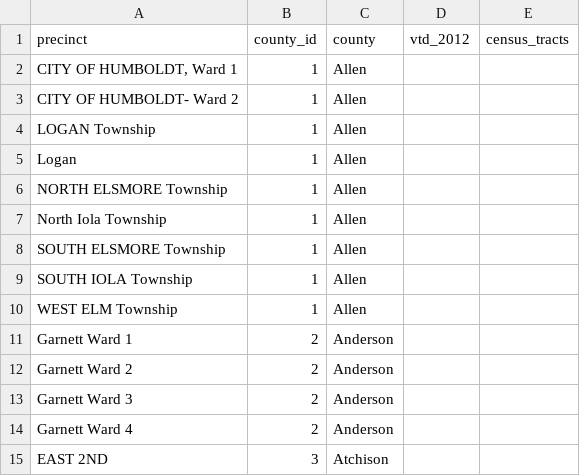
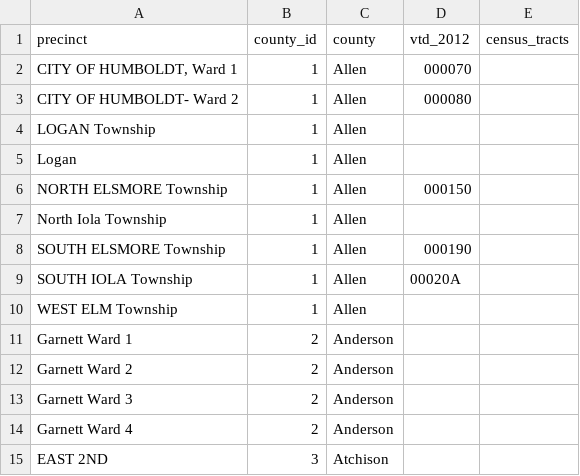
Before and after one commit to statedemocrats/ks-votes, a CSV file: db/orphans.csv, drawn as a sheet; only a part is shown.

Commit message:
add Allen county aliases

```diff
--- a/db/orphans.csv
+++ b/db/orphans.csv
@@ -1,10 +1,10 @@
 "precinct","county_id","county","vtd_2012","census_tracts"
-"CITY OF HUMBOLDT, Ward 1","1","Allen",,
-"CITY OF HUMBOLDT- Ward 2","1","Allen",,
+"CITY OF HUMBOLDT, Ward 1","1","Allen",000070,
+"CITY OF HUMBOLDT- Ward 2","1","Allen",000080,
 "LOGAN Township","1","Allen",,
 "Logan","1","Allen",,
-"NORTH ELSMORE Township","1","Allen",,
+"NORTH ELSMORE Township","1","Allen",000150,
 "North Iola Township","1","Allen",,
-"SOUTH ELSMORE Township","1","Allen",,
-"SOUTH IOLA Township","1","Allen",,
+"SOUTH ELSMORE Township","1","Allen",000190,
+"SOUTH IOLA Township","1","Allen",00020A,
 "WEST ELM Township","1","Allen",,
```
